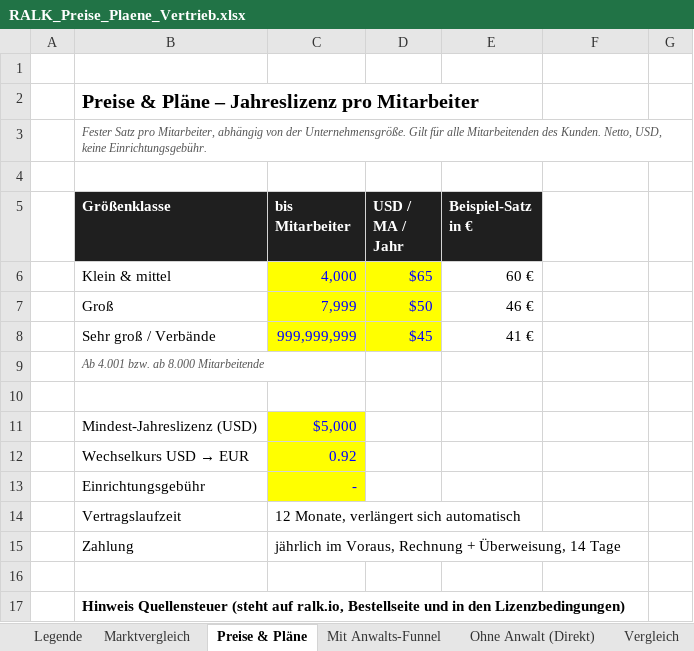
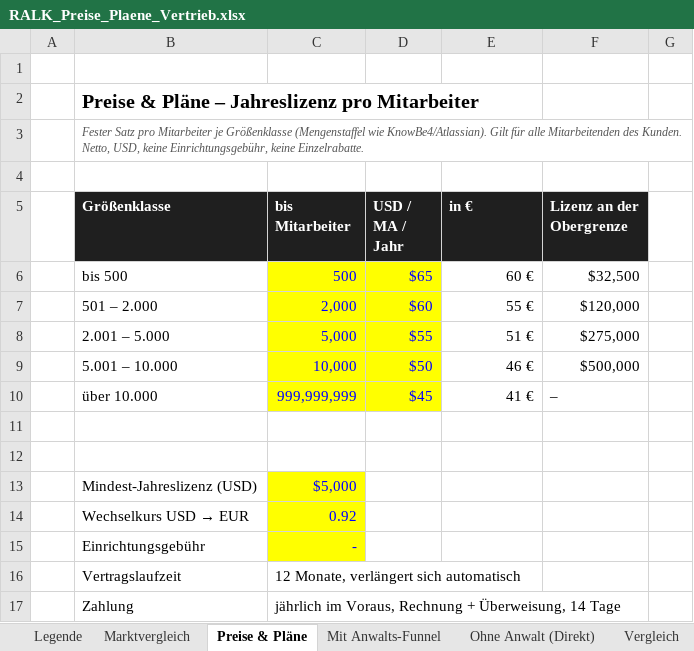
Before and after one commit to dinabkrs-art/RALK-check-deploy, an Excel workbook: docs/RALK_Preise_Plaene_Vertrieb.xlsx, sheet Preise & Pläne, drawn as a sheet; only a part is shown; the shorter side is filled out with more unchanged rows; values as stored, in another font and other column widths than the file's, no borders; removed rows and columns are numbered as before the commit, all else as after; the diff covers the shown part only; the diff names each change by its address in the sheet, - before the commit and + after, or states it on an @@ line.

```diff
--- a/docs/RALK_Preise_Plaene_Vertrieb.xlsx (sheet Preise & Pläne)
+++ b/docs/RALK_Preise_Plaene_Vertrieb.xlsx (sheet Preise & Pläne)
-B3 (Größenklasse): …Satz pro Mitarbeiter, abhängig von der Unternehmensgröße. Gilt für alle Mitarbeitenden des Kunden. Netto, USD, keine Einrichtungsgebühr.
+B3 (Größenklasse): …Satz pro Mitarbeiter je Größenklasse (Mengenstaffel wie KnowBe4/Atlassian). Gilt für alle Mitarbeitenden des Kunden. Netto, USD, keine Einrichtungsgebühr, keine Einzelrabatte.
-E5: Beispiel-Satz in €
+E5: in €
-F5: (empty)
+F5: Lizenz an der Obergrenze
-F5 fill: none
+F5 fill: #1F1F1F
-row 6:  | Klein & mittel | 4,000 | $65 | 60 €
-row 7:  | Groß | 7,999 | $50 | 46 €
+row 6:  | bis 500 | 500 | $65 | 60 € | $32,500
+row 7:  | 501 – 2.000 | 2,000 | $60 | 55 € | $120,000
+row 8:  | 2.001 – 5.000 | 5,000 | $55 | 51 € | $275,000
+row 9:  | 5.001 – 10.000 | 10,000 | $50 | 46 € | $500,000
-B10 (Größenklasse): Sehr groß / Verbände
+B10 (Größenklasse): über 10.000
-F10 (Lizenz an der Obergrenze): (empty)
+F10 (Lizenz an der Obergrenze): –
-B11 (Größenklasse): Ab 4.001 bzw. ab 8.000 Mitarbeitende
+B11 (Größenklasse): (empty)
```
Also changed, not shown: 6 added rows, 5 removed rows and 16 edited cells elsewhere in this sheet, sheet Legende, formulas that keep their value, 2 other files.
